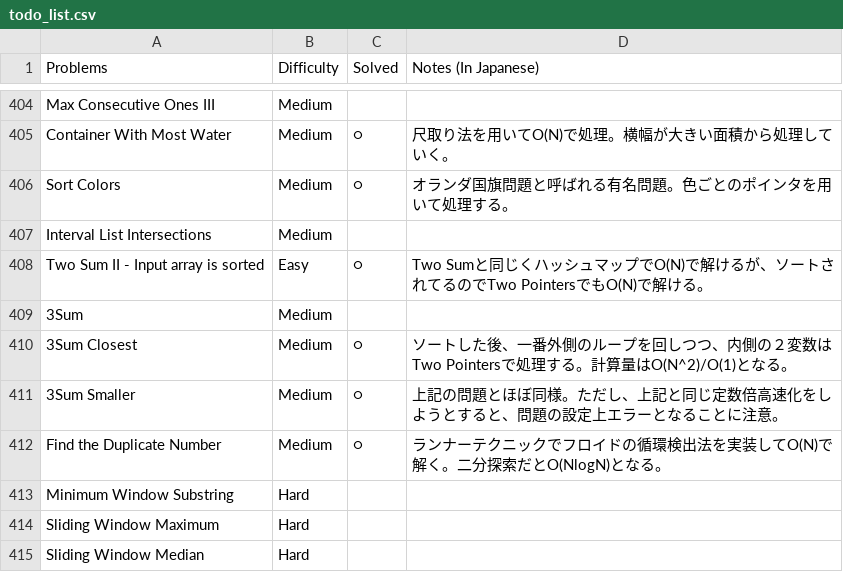
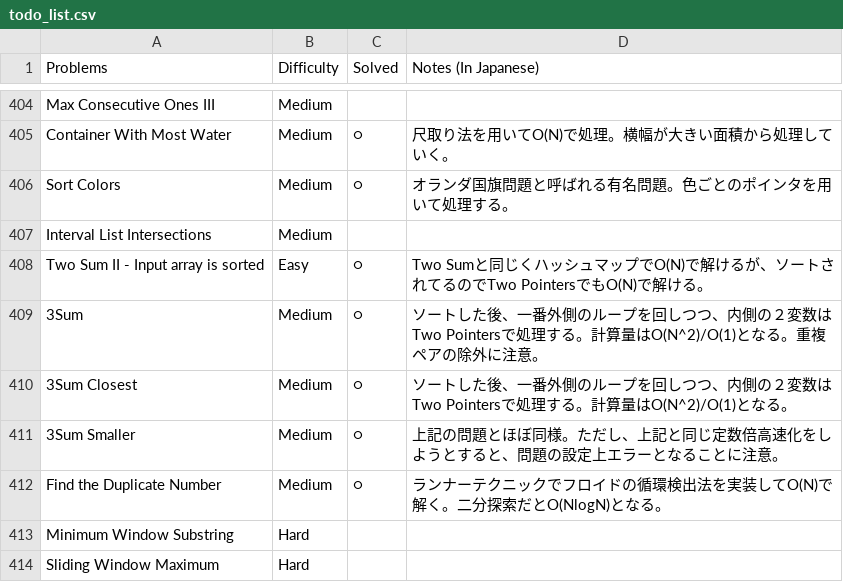
Before and after one commit to sokazaki/leetcode_solutions, a CSV file: todo_list.csv, drawn as a sheet; only a part is shown, gaps mark what is left out; the shorter side is filled out with more unchanged rows.

Commit message:
Update todo_list.csv

```diff
--- a/todo_list.csv
+++ b/todo_list.csv
@@ -408,3 +408,3 @@ Interval List Intersections,Medium,,
 Two Sum II - Input array is sorted,Easy,○,Two Sumと同じくハッシュマップでO(N)で解けるが、ソートされてるのでTwo PointersでもO(N)で解ける。
-3Sum,Medium,,
+3Sum,Medium,○,ソートした後、一番外側のループを回しつつ、内側の２変数はTwo Pointersで処理する。計算量はO(N^2)/O(1)となる。重複ペアの除外に注意。
 3Sum Closest,Medium,○,ソートした後、一番外側のループを回しつつ、内側の２変数はTwo Pointersで処理する。計算量はO(N^2)/O(1)となる。
```
